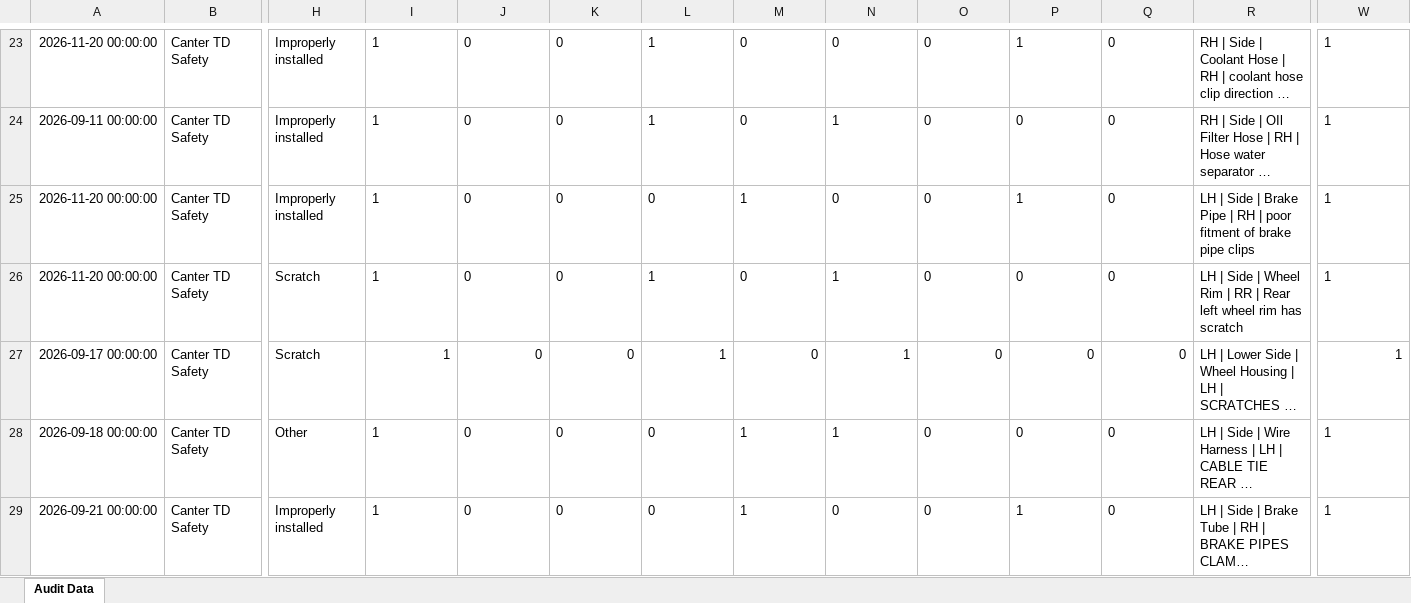
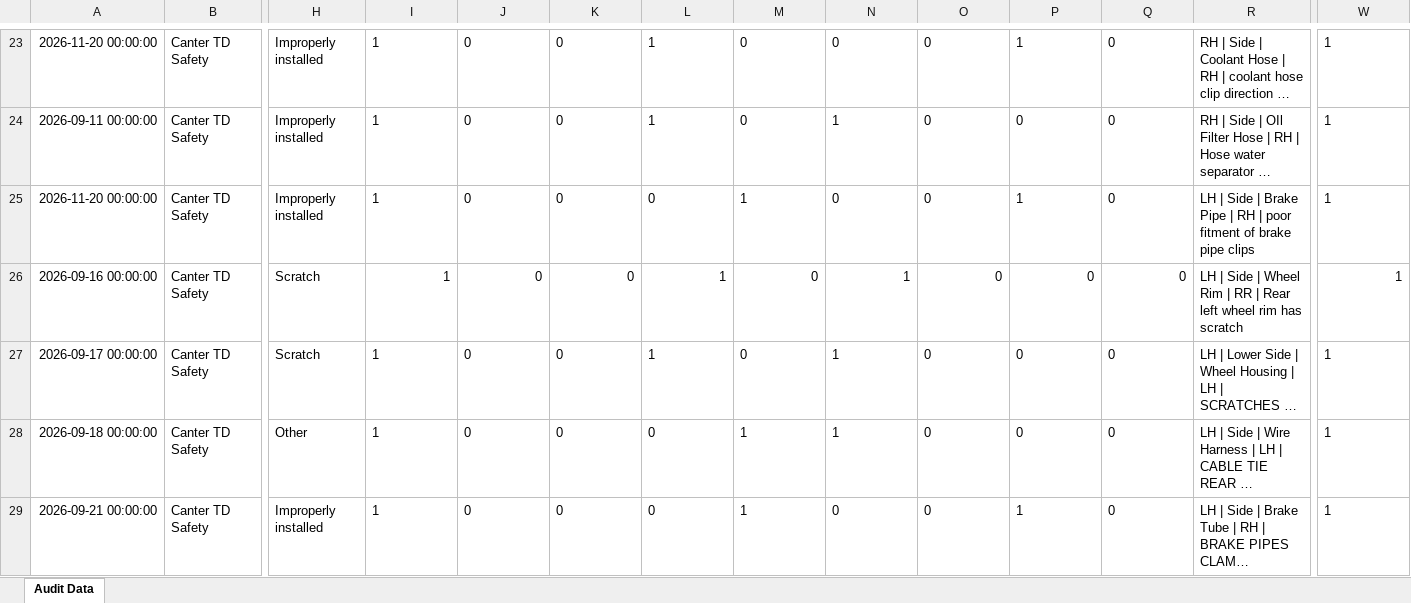
Before and after one commit to shahtaha01365-ai/QFL4-Audit-Intelligence, an Excel workbook: audit_data.xlsx, sheet Audit Data, drawn as a sheet; only a part is shown, gaps mark what is left out; long unchanged cells end in …; values as stored, in another font and other column widths than the file's, no borders; the diff names each change by its address in the sheet, - before the commit and + after, or states it on an @@ line.

Commit message:
Update audit_data.xlsx from Google Sheets

```diff
--- a/audit_data.xlsx (sheet Audit Data)
+++ b/audit_data.xlsx (sheet Audit Data)
-A26: 2026-11-20 00:00:00
+A26: 2026-09-16 00:00:00
-I26:Q26 alignment: left
+I26:Q26 alignment: right
-W26 alignment: left
+W26 alignment: right
-I27:Q27 alignment: right
+I27:Q27 alignment: left
-W27 alignment: right
+W27 alignment: left
```
